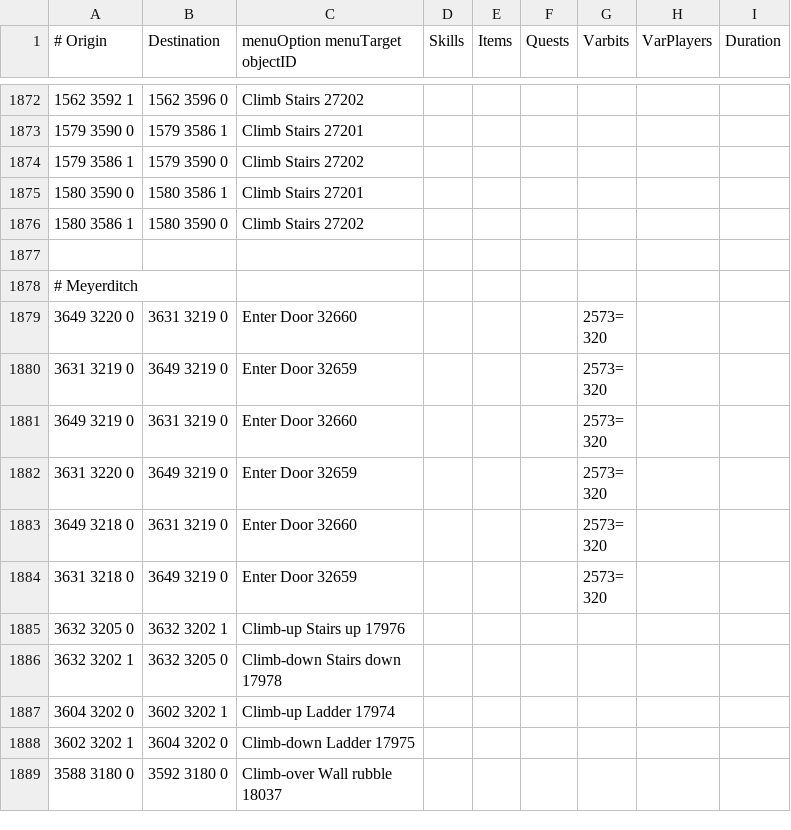
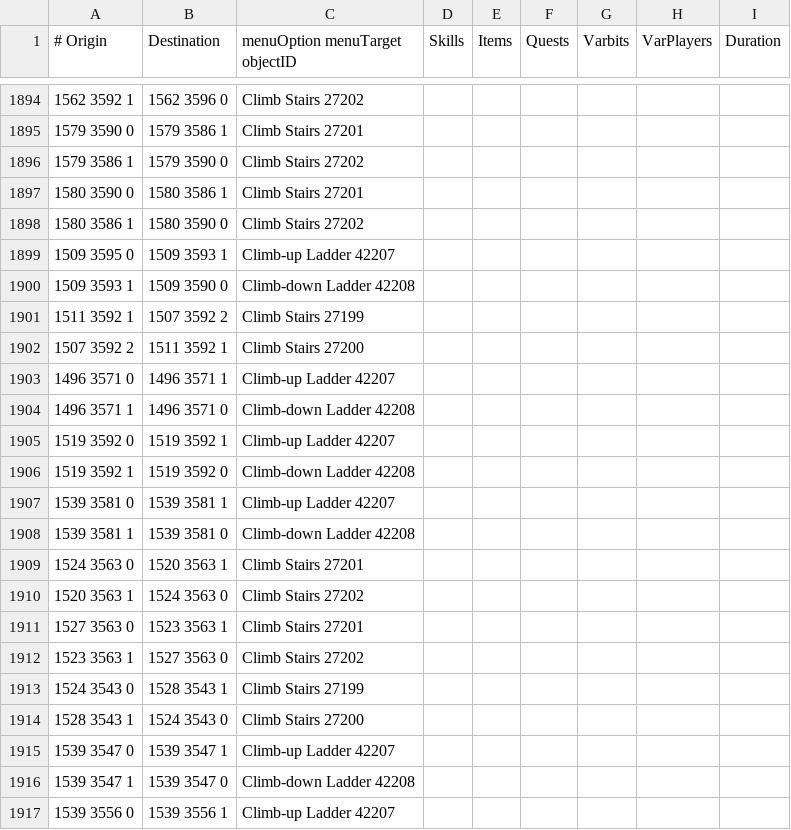
Before and after one commit to wvanderp/shortest-path, a TSV file: src/main/resources/transports/transports.tsv, drawn as a sheet; only a part is shown, gaps mark what is left out; the shorter side is filled out with more unchanged rows; the diff covers the shown part only.

Commit message:
Add Clue scroll related transports (#159)
* Add shayzien housing

* Add lighthouse

* Add tree gnome agility

* Add fortis colosseum

```diff
--- a/src/main/resources/transports/transports.tsv
+++ b/src/main/resources/transports/transports.tsv
@@ -1876 +1898,20 @@
 1580 3586 1	1580 3590 0	Climb Stairs 27202						
+1509 3595 0	1509 3593 1	Climb-up Ladder 42207
+1509 3593 1	1509 3590 0	Climb-down Ladder 42208
+1511 3592 1	1507 3592 2	Climb Stairs 27199
+1507 3592 2	1511 3592 1	Climb Stairs 27200
+1496 3571 0	1496 3571 1	Climb-up Ladder 42207
+1496 3571 1	1496 3571 0	Climb-down Ladder 42208
+1519 3592 0	1519 3592 1	Climb-up Ladder 42207
+1519 3592 1	1519 3592 0	Climb-down Ladder 42208
+1539 3581 0	1539 3581 1	Climb-up Ladder 42207
+1539 3581 1	1539 3581 0	Climb-down Ladder 42208
+1524 3563 0	1520 3563 1	Climb Stairs 27201
+1520 3563 1	1524 3563 0	Climb Stairs 27202
+1527 3563 0	1523 3563 1	Climb Stairs 27201
+1523 3563 1	1527 3563 0	Climb Stairs 27202
+1524 3543 0	1528 3543 1	Climb Stairs 27199
+1528 3543 1	1524 3543 0	Climb Stairs 27200
+1539 3547 0	1539 3547 1	Climb-up Ladder 42207
+1539 3547 1	1539 3547 0	Climb-down Ladder 42208
+1539 3556 0	1539 3556 1	Climb-up Ladder 42207
```
Also changed, not shown: 44 added rows elsewhere in this file.
